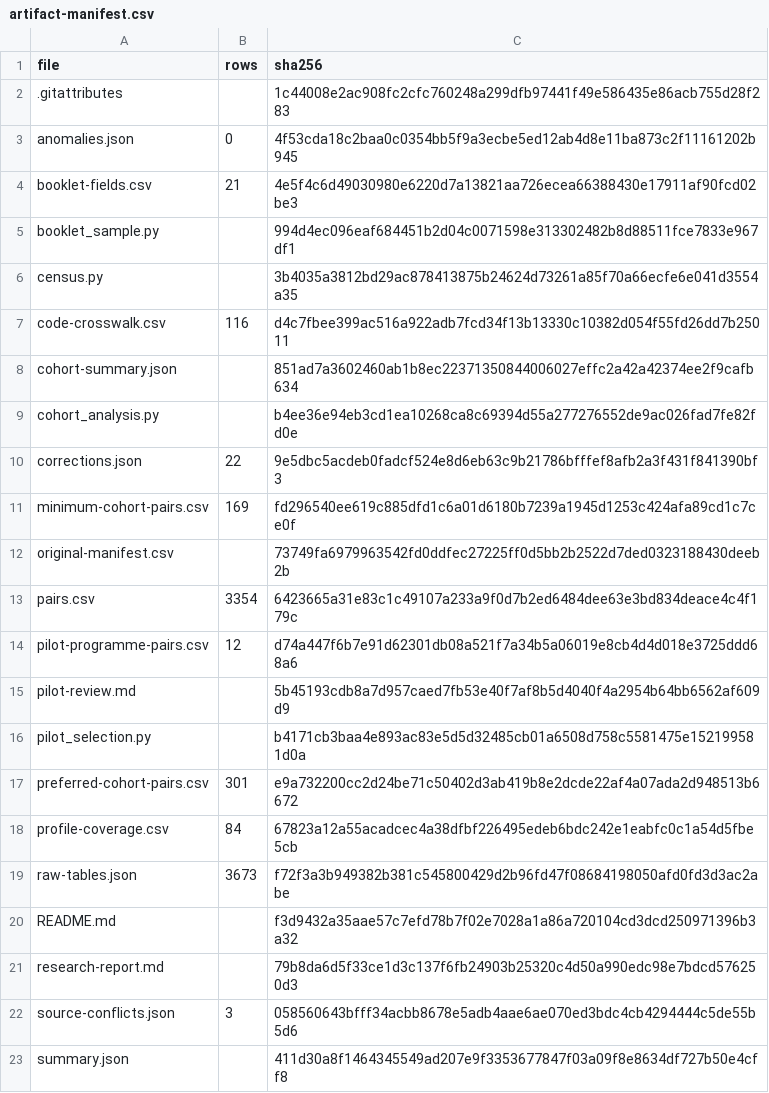
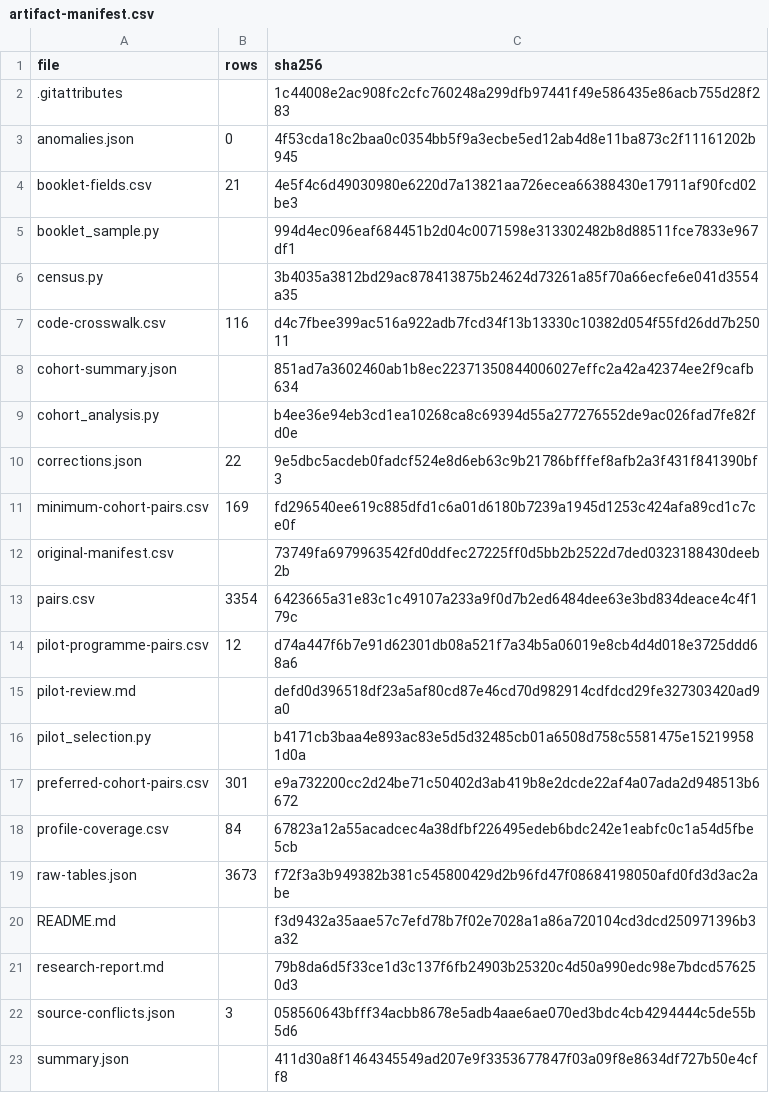
Before and after one commit to Ganesan797/tn-engineering-guidance, a CSV file: experiments/m4-governance-census/artifact-manifest.csv, drawn as a sheet.

```diff
--- a/experiments/m4-governance-census/artifact-manifest.csv
+++ b/experiments/m4-governance-census/artifact-manifest.csv
@@ -14,3 +14,3 @@ pairs.csv,3354,6423665a31e83c1c49107a233a9f0d7b2ed6484dee63e3bd834deace4c4f179c
 pilot-programme-pairs.csv,12,d74a447f6b7e91d62301db08a521f7a34b5a06019e8cb4d4d018e3725ddd68a6
-pilot-review.md,,5b45193cdb8a7d957caed7fb53e40f7af8b5d4040f4a2954b64bb6562af609d9
+pilot-review.md,,defd0d396518df23a5af80cd87e46cd70d982914cdfdcd29fe327303420ad9a0
 pilot_selection.py,,b4171cb3baa4e893ac83e5d5d32485cb01a6508d758c5581475e152199581d0a
```
Also changed, not shown: 1 other file.
